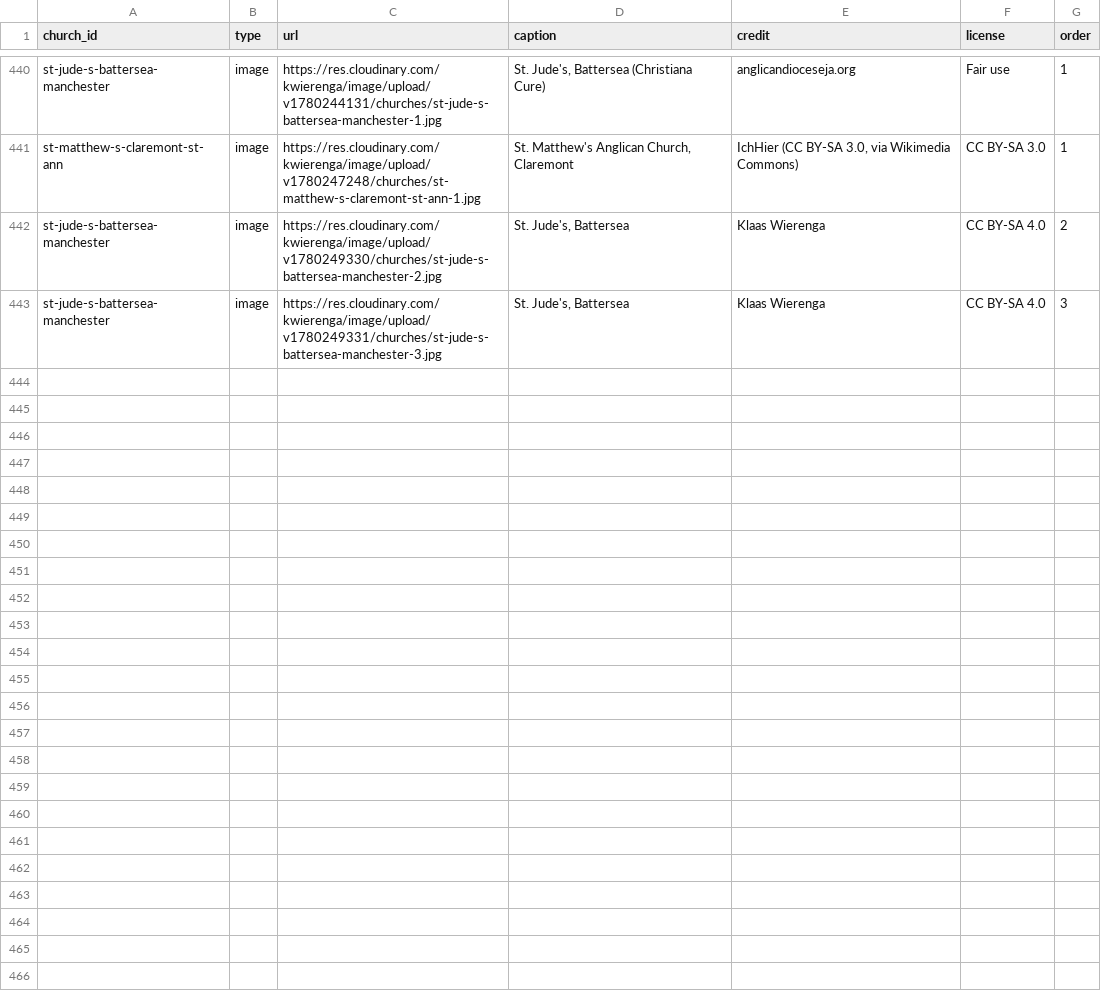
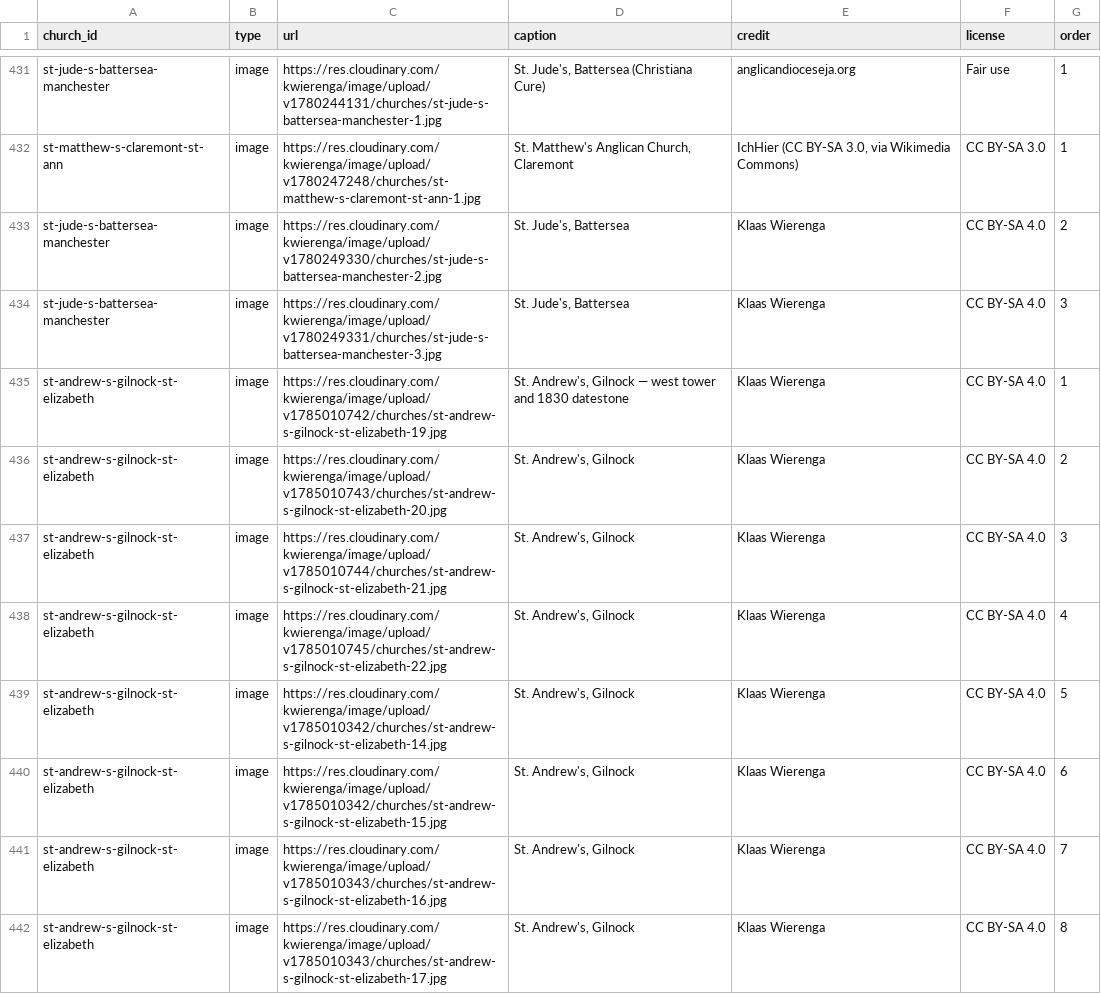
Before and after one commit to kwierenga/Anglican-Churches-in-Jamaica, a CSV file: data/media.csv, drawn as a sheet; only a part is shown, gaps mark what is left out; the diff covers the shown part only; the diff names each change by its address in the sheet, - before the commit and + after, or states it on an @@ line.

```diff
--- a/data/media.csv
+++ b/data/media.csv
+row 435: st-andrew-s-gilnock-st-elizabeth | image | https://res.cloudinary.com/kwierenga/image/upload/v1785010742/churches/st-andrew-s-gilnock-st-elizabeth-19.jpg | St. Andrew's, Gilnock — west tower and 1830 datestone | Klaas Wierenga | CC BY-SA 4.0 | 1
+row 436: st-andrew-s-gilnock-st-elizabeth | image | https://res.cloudinary.com/kwierenga/image/upload/v1785010743/churches/st-andrew-s-gilnock-st-elizabeth-20.jpg | St. Andrew's, Gilnock | Klaas Wierenga | CC BY-SA 4.0 | 2
+row 437: st-andrew-s-gilnock-st-elizabeth | image | https://res.cloudinary.com/kwierenga/image/upload/v1785010744/churches/st-andrew-s-gilnock-st-elizabeth-21.jpg | St. Andrew's, Gilnock | Klaas Wierenga | CC BY-SA 4.0 | 3
+row 438: st-andrew-s-gilnock-st-elizabeth | image | https://res.cloudinary.com/kwierenga/image/upload/v1785010745/churches/st-andrew-s-gilnock-st-elizabeth-22.jpg | St. Andrew's, Gilnock | Klaas Wierenga | CC BY-SA 4.0 | 4
+row 439: st-andrew-s-gilnock-st-elizabeth | image | https://res.cloudinary.com/kwierenga/image/upload/v1785010342/churches/st-andrew-s-gilnock-st-elizabeth-14.jpg | St. Andrew's, Gilnock | Klaas Wierenga | CC BY-SA 4.0 | 5
+row 440: st-andrew-s-gilnock-st-elizabeth | image | https://res.cloudinary.com/kwierenga/image/upload/v1785010342/churches/st-andrew-s-gilnock-st-elizabeth-15.jpg | St. Andrew's, Gilnock | Klaas Wierenga | CC BY-SA 4.0 | 6
+row 441: st-andrew-s-gilnock-st-elizabeth | image | https://res.cloudinary.com/kwierenga/image/upload/v1785010343/churches/st-andrew-s-gilnock-st-elizabeth-16.jpg | St. Andrew's, Gilnock | Klaas Wierenga | CC BY-SA 4.0 | 7
+row 442: st-andrew-s-gilnock-st-elizabeth | image | https://res.cloudinary.com/kwierenga/image/upload/v1785010343/churches/st-andrew-s-gilnock-st-elizabeth-17.jpg | St. Andrew's, Gilnock | Klaas Wierenga | CC BY-SA 4.0 | 8
```
Also changed, not shown: 8 added rows and 9 removed rows elsewhere in this file, data/churches.csv, 15 other files.
